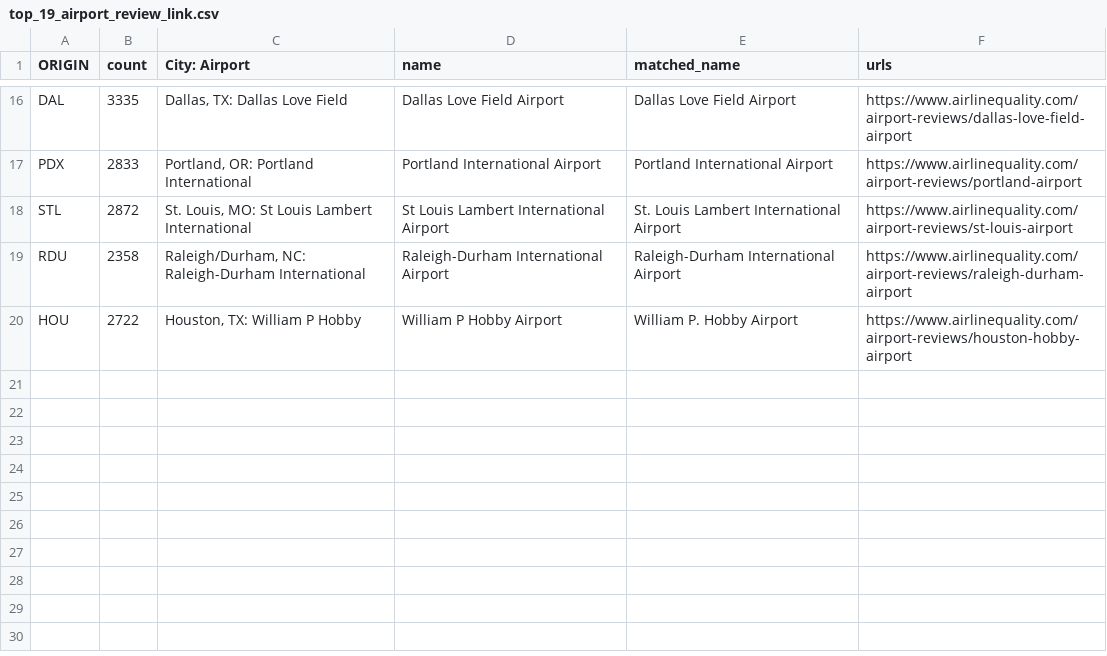
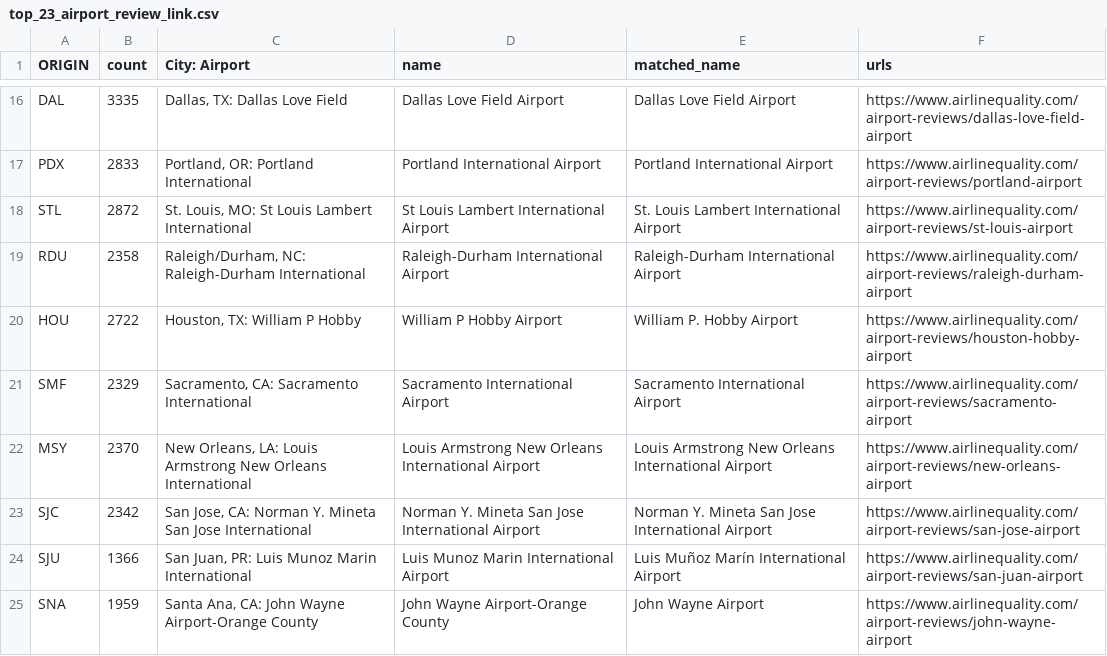
Before and after one commit to UofC601L02G7/UofC601L02_Project, a CSV file: top_23_airport_review_link.csv (was top_19_airport_review_link.csv), drawn as a sheet; only a part is shown, gaps mark what is left out.

Commit message:
finished dataset

```diff
--- a/top_19_airport_review_link.csv
+++ b/top_23_airport_review_link.csv
@@ -20 +20,6 @@ RDU,2358,"Raleigh/Durham, NC: Raleigh-Durham International", Raleigh-Durham Inte
 HOU,2722,"Houston, TX: William P Hobby", William P Hobby Airport,William P. Hobby Airport,https://www.airlinequality.com/airport-reviews/houston-hobby-airport
+SMF,2329,"Sacramento, CA: Sacramento International", Sacramento International Airport,Sacramento International Airport,https://www.airlinequality.com/airport-reviews/sacramento-airport
+MSY,2370,"New Orleans, LA: Louis Armstrong New Orleans International", Louis Armstrong New Orleans International Airport,Louis Armstrong New Orleans International Airport,https://www.airlinequality.com/airport-reviews/new-orleans-airport
+SJC,2342,"San Jose, CA: Norman Y. Mineta San Jose International", Norman Y. Mineta San Jose International Airport,Norman Y. Mineta San Jose International Airport,https://www.airlinequality.com/airport-reviews/san-jose-airport
+SJU,1366,"San Juan, PR: Luis Munoz Marin International", Luis Munoz Marin International Airport,Luis Muñoz Marín International Airport,https://www.airlinequality.com/airport-reviews/san-juan-airport
+SNA,1959,"Santa Ana, CA: John Wayne Airport-Orange County", John Wayne Airport-Orange County,John Wayne Airport,https://www.airlinequality.com/airport-reviews/john-wayne-airport
```
Also changed, not shown: 2 other files.
